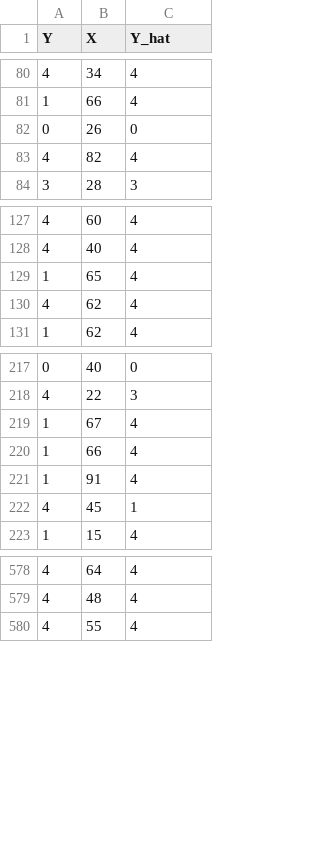
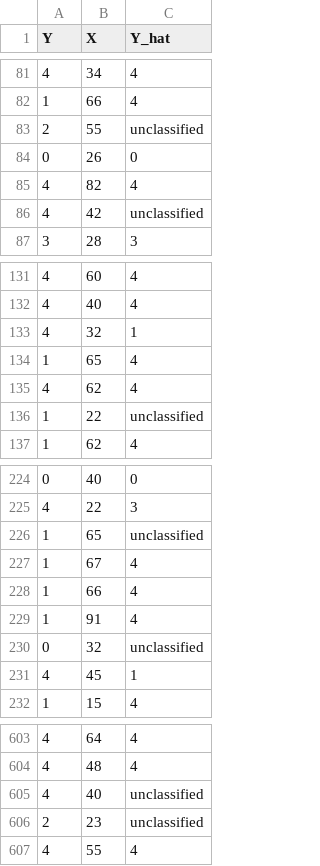
Before and after one commit to avisokay/va_nlp, a CSV file: data/results/up_gpt4_fs.csv, drawn as a sheet; only a part is shown, gaps mark what is left out; the diff covers the shown part only; the diff names each change by its address in the sheet, - before the commit and + after, or states it on an @@ line.

```diff
--- a/data/results/up_gpt4_fs.csv
+++ b/data/results/up_gpt4_fs.csv
+row 83: 2 | 55 | unclassified
+row 86: 4 | 42 | unclassified
+row 133: 4 | 32 | 1
+row 136: 1 | 22 | unclassified
+row 226: 1 | 65 | unclassified
+row 230: 0 | 32 | unclassified
+row 605: 4 | 40 | unclassified
+row 606: 2 | 23 | unclassified
```
Also changed, not shown: 43 added rows elsewhere in this file, data/results/ap_gpt4_fs.csv, data/results/ap_gpt4_zs.csv, 12 other files.
